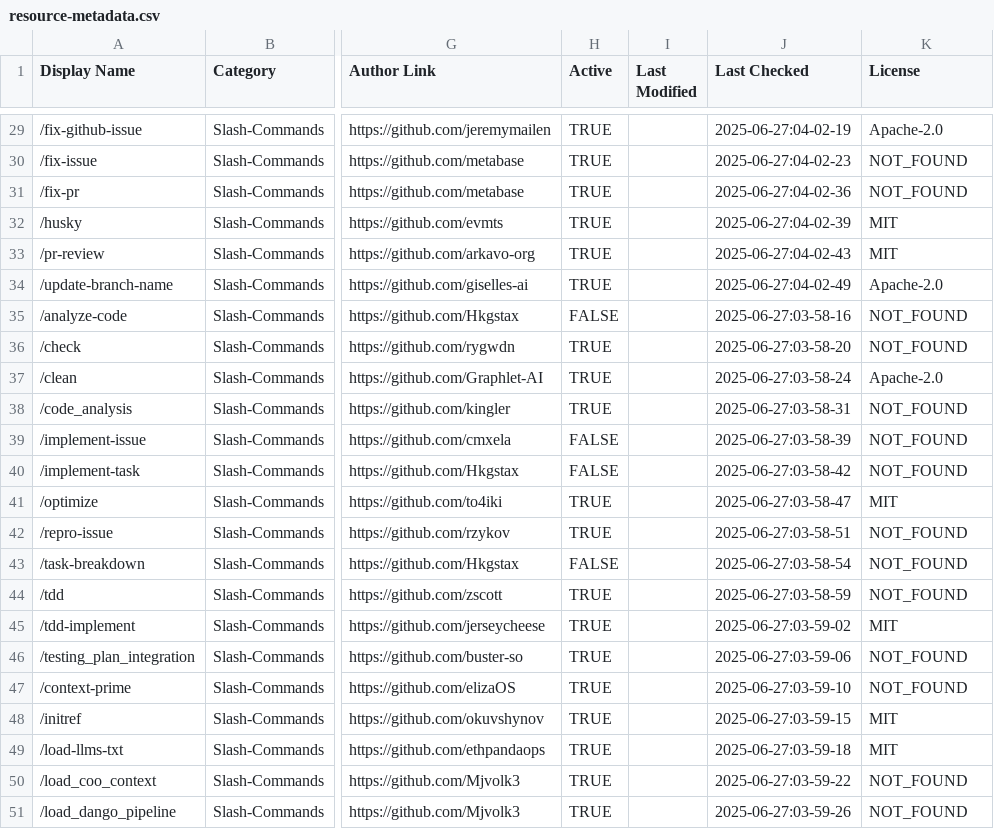
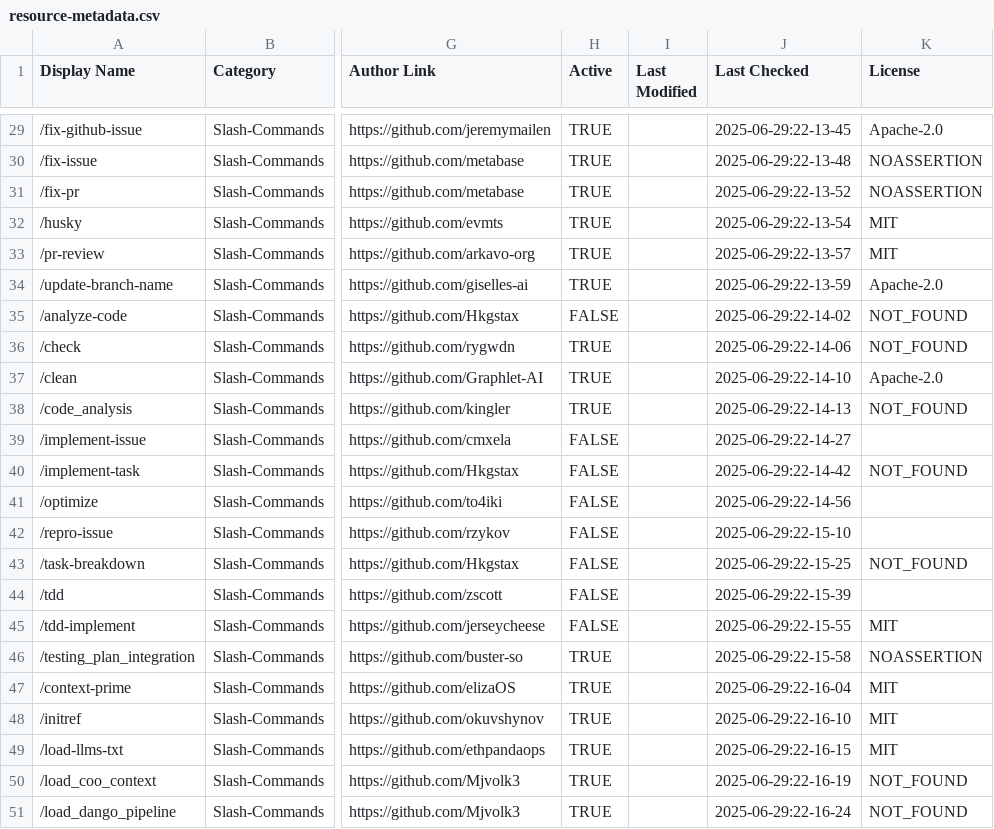
Before and after one commit to thedotmack/awesome-claude-code, a CSV file: .myob/scripts/resource-metadata.csv, drawn as a sheet; only a part is shown, gaps mark what is left out; the diff covers the shown part only; the diff names each change by its address in the sheet, - before the commit and + after, or states it on an @@ line.

```diff
--- a/.myob/scripts/resource-metadata.csv
+++ b/.myob/scripts/resource-metadata.csv
-J29 (Last Checked): 2025-06-27:04-02-19
+J29 (Last Checked): 2025-06-29:22-13-45
-J30 (Last Checked): 2025-06-27:04-02-23
+J30 (Last Checked): 2025-06-29:22-13-48
-K30:K31 (License): NOT_FOUND
+K30:K31 (License): NOASSERTION
-J31 (Last Checked): 2025-06-27:04-02-36
+J31 (Last Checked): 2025-06-29:22-13-52
-J32 (Last Checked): 2025-06-27:04-02-39
+J32 (Last Checked): 2025-06-29:22-13-54
-J33 (Last Checked): 2025-06-27:04-02-43
+J33 (Last Checked): 2025-06-29:22-13-57
-J34 (Last Checked): 2025-06-27:04-02-49
+J34 (Last Checked): 2025-06-29:22-13-59
-J35 (Last Checked): 2025-06-27:03-58-16
+J35 (Last Checked): 2025-06-29:22-14-02
-J36 (Last Checked): 2025-06-27:03-58-20
+J36 (Last Checked): 2025-06-29:22-14-06
-J37 (Last Checked): 2025-06-27:03-58-24
+J37 (Last Checked): 2025-06-29:22-14-10
-J38 (Last Checked): 2025-06-27:03-58-31
+J38 (Last Checked): 2025-06-29:22-14-13
-J39 (Last Checked): 2025-06-27:03-58-39
+J39 (Last Checked): 2025-06-29:22-14-27
-K39 (License): NOT_FOUND
+K39 (License): (empty)
-J40 (Last Checked): 2025-06-27:03-58-42
+J40 (Last Checked): 2025-06-29:22-14-42
-H41:H42 (Active): TRUE
+H41:H42 (Active): FALSE
-J41 (Last Checked): 2025-06-27:03-58-47
+J41 (Last Checked): 2025-06-29:22-14-56
-K41 (License): MIT
+K41 (License): (empty)
-J42 (Last Checked): 2025-06-27:03-58-51
+J42 (Last Checked): 2025-06-29:22-15-10
-K42 (License): NOT_FOUND
+K42 (License): (empty)
-J43 (Last Checked): 2025-06-27:03-58-54
+J43 (Last Checked): 2025-06-29:22-15-25
-H44:H45 (Active): TRUE
+H44:H45 (Active): FALSE
-J44 (Last Checked): 2025-06-27:03-58-59
+J44 (Last Checked): 2025-06-29:22-15-39
-K44 (License): NOT_FOUND
+K44 (License): (empty)
-J45 (Last Checked): 2025-06-27:03-59-02
+J45 (Last Checked): 2025-06-29:22-15-55
-J46 (Last Checked): 2025-06-27:03-59-06
+J46 (Last Checked): 2025-06-29:22-15-58
-K46 (License): NOT_FOUND
+K46 (License): NOASSERTION
-J47 (Last Checked): 2025-06-27:03-59-10
+J47 (Last Checked): 2025-06-29:22-16-04
-K47 (License): NOT_FOUND
+K47 (License): MIT
-J48 (Last Checked): 2025-06-27:03-59-15
+J48 (Last Checked): 2025-06-29:22-16-10
-J49 (Last Checked): 2025-06-27:03-59-18
+J49 (Last Checked): 2025-06-29:22-16-15
-J50 (Last Checked): 2025-06-27:03-59-22
+J50 (Last Checked): 2025-06-29:22-16-19
-J51 (Last Checked): 2025-06-27:03-59-26
+J51 (Last Checked): 2025-06-29:22-16-24
```
Also changed, not shown: 93 edited cells elsewhere in this file, 2 other files.
